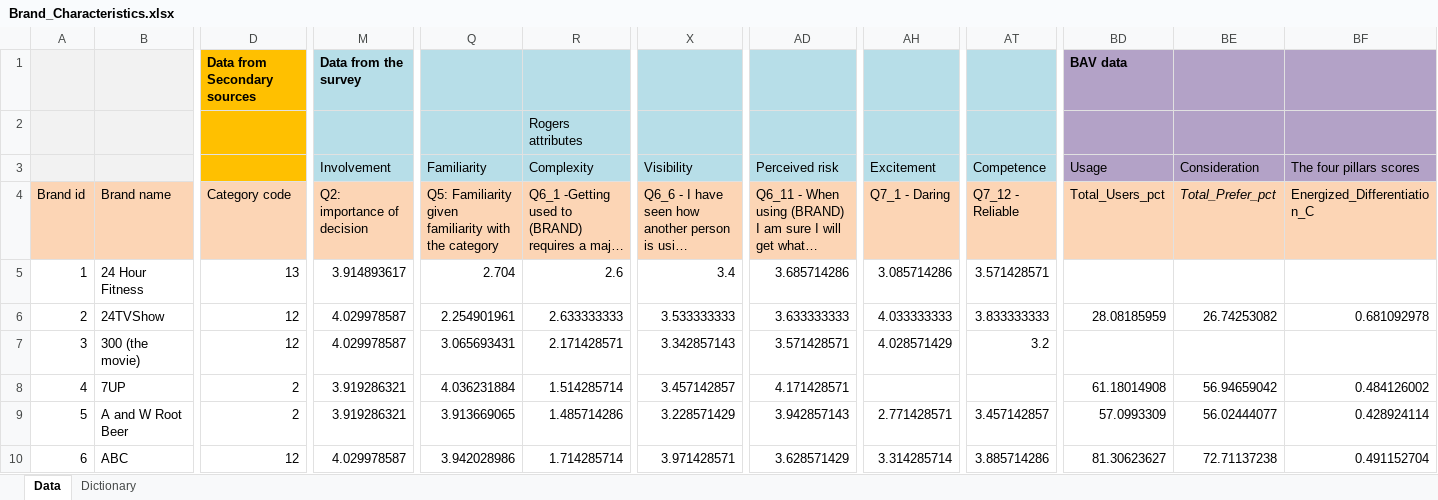
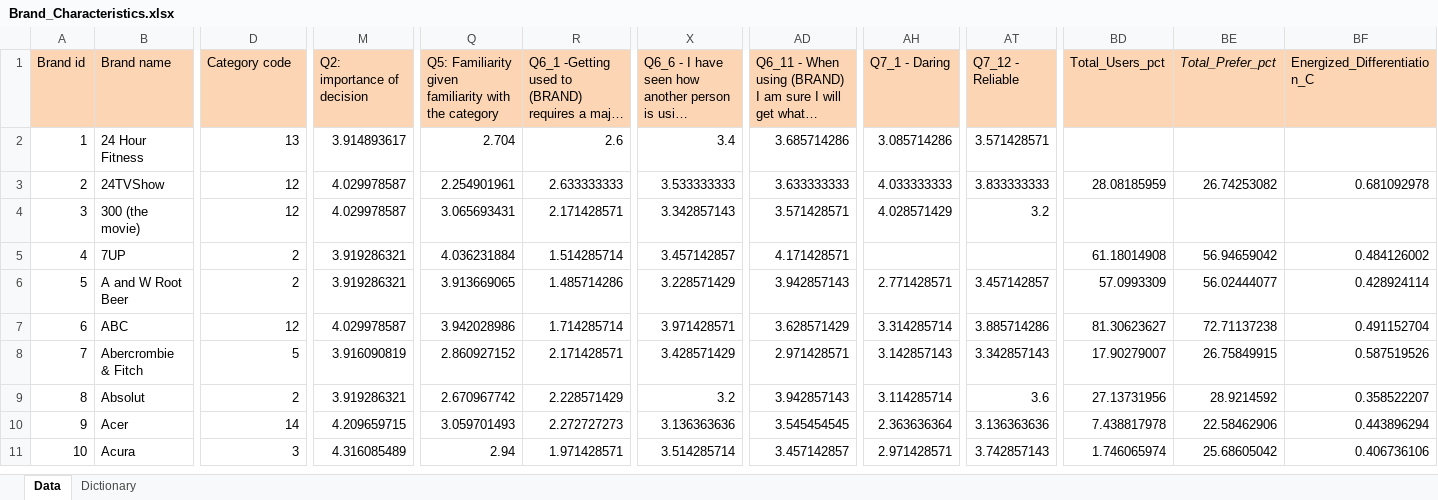
Before and after one commit to Ely-S/dataworkshop, an Excel workbook: Brand_Characteristics.xlsx, sheet Data, drawn as a sheet; only a part is shown, gaps mark what is left out; the shorter side is filled out with more unchanged rows; long unchanged cells end in …; values as stored, in another font and other column widths than the file's, no borders; rows hold the shown columns only; the diff names each change by its address in the sheet, - before the commit and + after, or states it on an @@ line.

```diff
--- a/Brand_Characteristics.xlsx (sheet Data)
+++ b/Brand_Characteristics.xlsx (sheet Data)
-row 1:  |  | Data from Secondary sources | Data from the survey |  |  |  |  |  |  | BAV data
-row 2:  |  |  |  |  | Rogers attributes
-row 3:  |  |  | Involvement | Familiarity | Complexity | Visibility | Perceived risk | Excitement | Competence | Usage | Consideration | The four pillars scores
```
Also changed, not shown: 1 other file.
